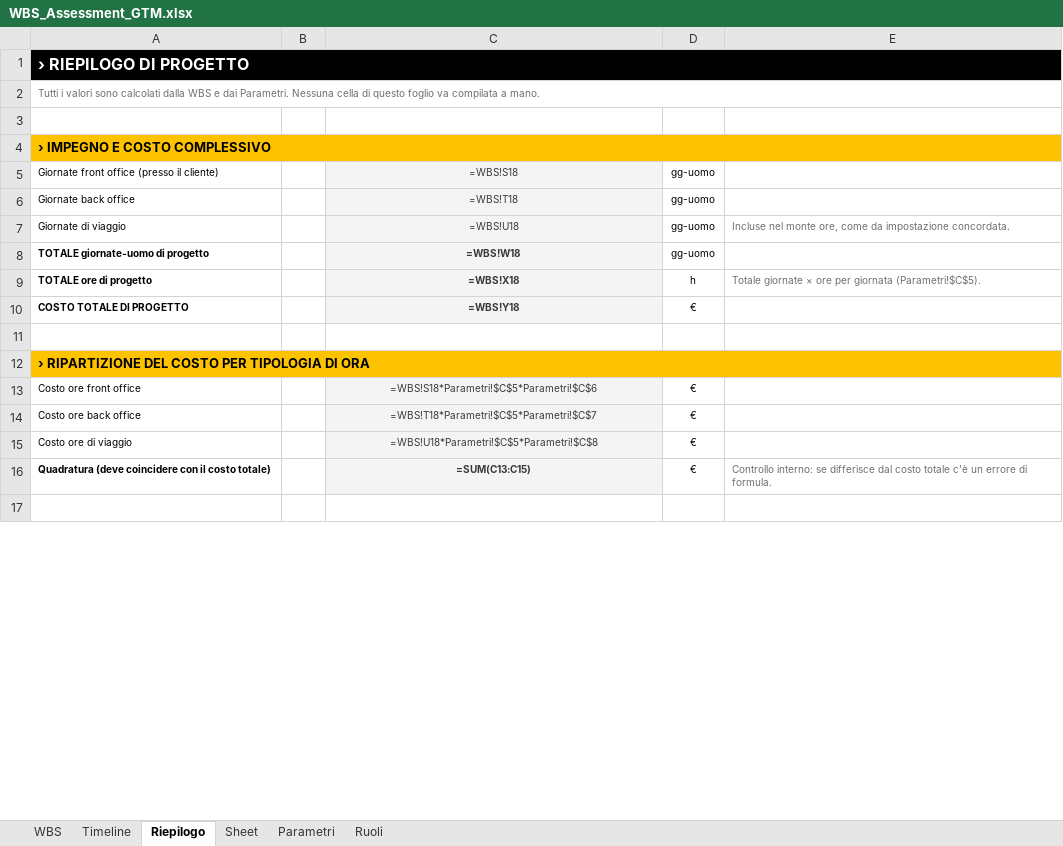
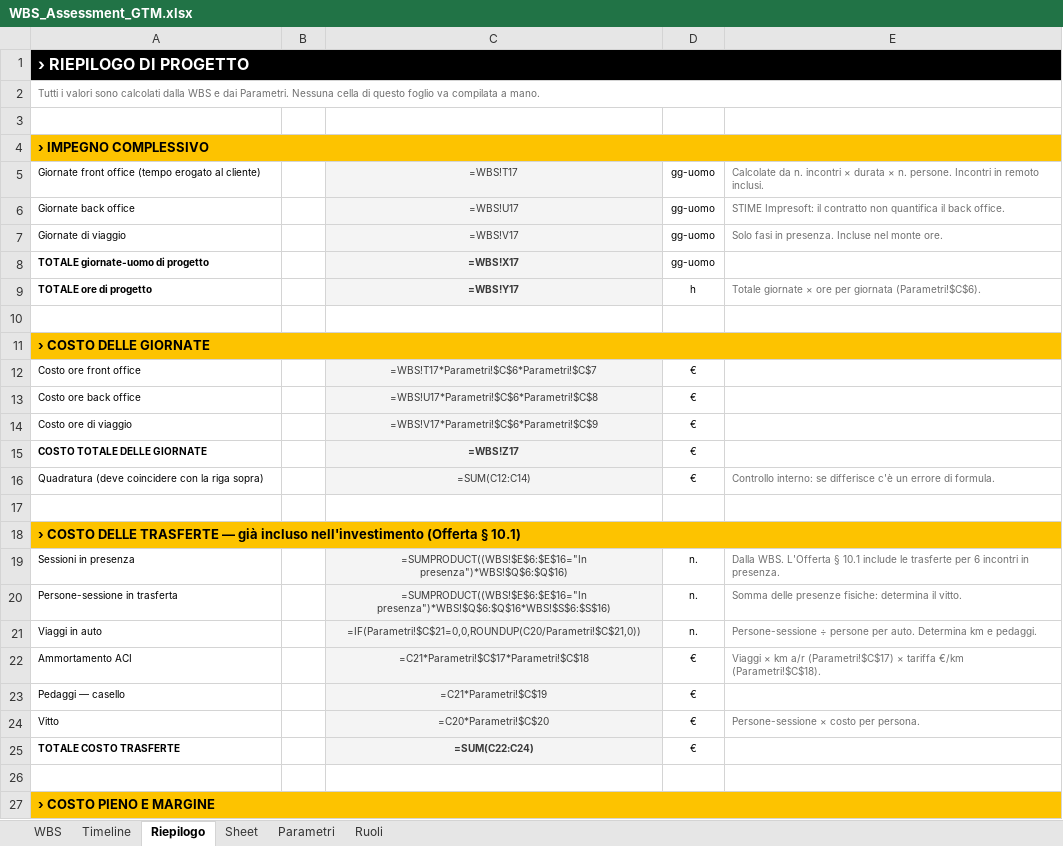
Before and after one commit to alessandrobruti/alessandrobruti-root, an Excel workbook: wbs-assessment/WBS_Assessment_GTM.xlsx, sheet Riepilogo, drawn as a sheet; only a part is shown; the shorter side is filled out with more unchanged rows; values as stored, in another font and other column widths than the file's, no borders; formulas without a stored value are shown as written; conditional formats not drawn; removed rows and columns are numbered as before the commit, all else as after; the diff covers the shown part only; the diff names each change by its address in the sheet, - before the commit and + after, or states it on an @@ line.

```diff
--- a/wbs-assessment/WBS_Assessment_GTM.xlsx (sheet Riepilogo)
+++ b/wbs-assessment/WBS_Assessment_GTM.xlsx (sheet Riepilogo)
-A4: › IMPEGNO E COSTO COMPLESSIVO
+A4: › IMPEGNO COMPLESSIVO
-row 5: Giornate front office (presso il cliente) |  | =WBS!S18 | gg-uomo
+row 5: Giornate front office (tempo erogato al cliente) |  | =WBS!T17 | gg-uomo | Calcolate da n. incontri × durata × n. persone. Incontri in remoto inclusi.
-C6: =WBS!T18
+C6: =WBS!U17
-E6: (empty)
+E6: STIME Impresoft: il contratto non quantifica il back office.
-C7: =WBS!U18
+C7: =WBS!V17
-E7: Incluse nel monte ore, come da impostazione concordata.
+E7: Solo fasi in presenza. Incluse nel monte ore.
-C8: =WBS!W18
+C8: =WBS!X17
-C9: =WBS!X18
+C9: =WBS!Y17
-E9: …per giornata (Parametri!$C$5).
+E9: …per giornata (Parametri!$C$6).
-row 10: COSTO TOTALE DI PROGETTO |  | =WBS!Y18 | €
-A11: › RIPARTIZIONE DEL COSTO PER TIPOLOGIA DI ORA
+A11: › COSTO DELLE GIORNATE
-C12: =WBS!S18*Parametri!$C$5*Parametri!$C$6
+C12: =WBS!T17*Parametri!$C$6*Parametri!$C$7
-C13: =WBS!T18*Parametri!$C$5*Parametri!$C$7
+C13: =WBS!U17*Parametri!$C$6*Parametri!$C$8
-C14: =WBS!U18*Parametri!$C$5*Parametri!$C$8
+C14: =WBS!V17*Parametri!$C$6*Parametri!$C$9
+row 15: COSTO TOTALE DELLE GIORNATE |  | =WBS!Z17 | €
-A16: …coincidere con il costo totale)
+A16: …coincidere con la riga sopra)
-A16 bold: on
+A16 bold: off
-C16: =SUM(C13:C15)
+C16: =SUM(C12:C14)
-C16 bold: on
+C16 bold: off
-E16: …se differisce dal costo totale c'è un…
+E16: …se differisce c'è un…
+row 17: (empty)
+row 18: › COSTO DELLE TRASFERTE — già incluso nell'investimento (Offerta § 10.1)
+row 19: Sessioni in presenza |  | =SUMPRODUCT((WBS!$E$6:$E$16="In presenza")*WBS!$Q$6:$Q$16) | n. | Dalla WBS. L'Offerta § 10.1 include le trasferte per 6 incontri in presenza.
+row 20: Persone-sessione in trasferta |  | =SUMPRODUCT((WBS!$E$6:$E$16="In presenza")*WBS!$Q$6:$Q$16*WBS!$S$6:$S$16) | n. | Somma delle presenze fisiche: determina il vitto.
+row 21: Viaggi in auto |  | =IF(Parametri!$C$21=0,0,ROUNDUP(C20/Parametri!$C$21,0)) | n. | Persone-sessione ÷ persone per auto. Determina km e pedaggi.
+row 22: Ammortamento ACI |  | =C21*Parametri!$C$17*Parametri!$C$18 | € | Viaggi × km a/r (Parametri!$C$17) × tariffa €/km (Parametri!$C$18).
+row 23: Pedaggi — casello |  | =C21*Parametri!$C$19 | €
+row 24: Vitto |  | =C20*Parametri!$C$20 | € | Persone-sessione × costo per persona.
+row 25: TOTALE COSTO TRASFERTE |  | =SUM(C22:C24) | €
+row 26: (empty)
+row 27: › COSTO PIENO E MARGINE
```
Also changed, not shown: 18 added rows, 7 removed rows and 19 edited cells elsewhere in this sheet, sheet WBS, sheet Timeline, sheet Parametri, sheet Ruoli, 2 other files.
